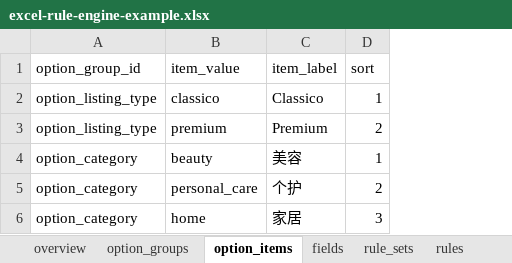
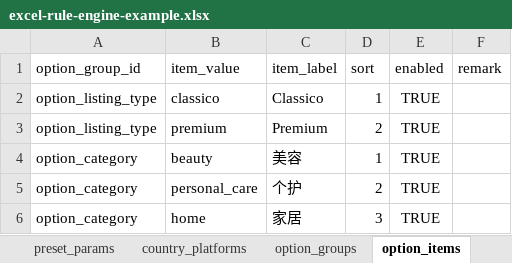
Before and after one commit to wei-py/profit, an Excel workbook: docs/excel-rule-engine-example.xlsx, sheet option_items, drawn as a sheet; values as stored, in another font and other column widths than the file's, no borders; the diff names each change by its address in the sheet, - before the commit and + after, or states it on an @@ line.

```diff
--- a/docs/excel-rule-engine-example.xlsx (sheet option_items)
+++ b/docs/excel-rule-engine-example.xlsx (sheet option_items)
-sheet tab: overview
+sheet tab: preset_params
+column E (enabled), rows 2-6: all TRUE
+column F (remark), empty
```
Also changed, not shown: sheet rules, sheet fields, sheet rule_condition_groups, sheet rule_actions, sheet country_platforms, sheet presets, 1 more sheet, other sheet tabs, 7 other files.
